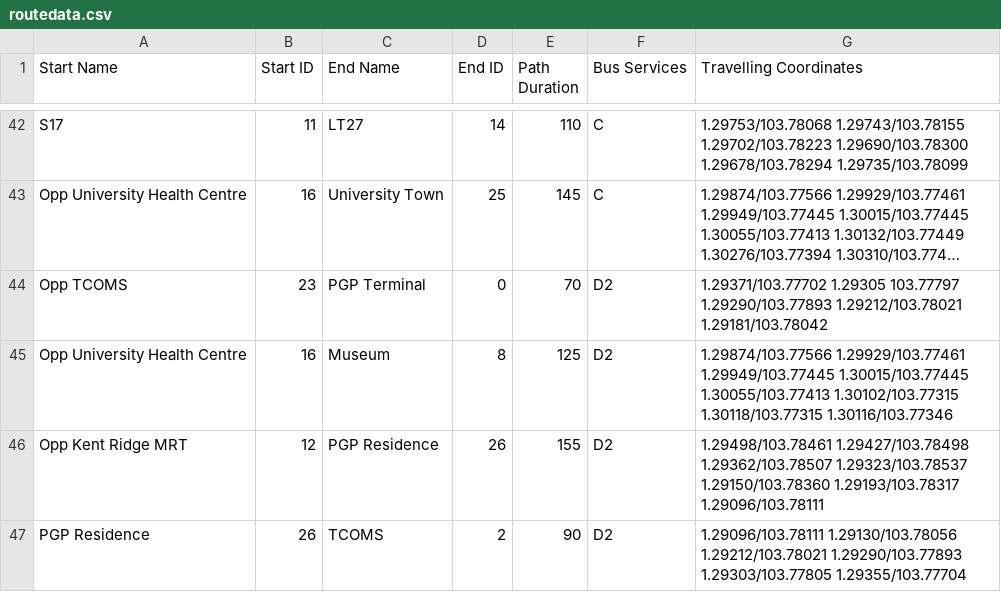
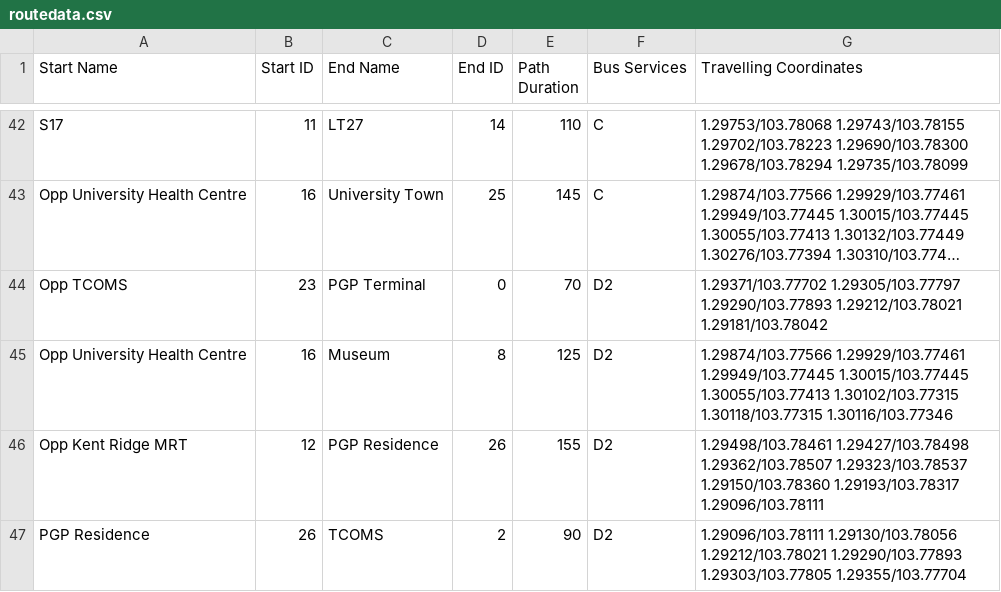
Before and after one commit to shuyang0/WhereTo, a CSV file: routedata.csv, drawn as a sheet; only a part is shown, gaps mark what is left out; long unchanged cells end in …; the diff names each change by its address in the sheet, - before the commit and + after, or states it on an @@ line.

Commit message:
implement drop-down instructions for go.html + fix typo in routedata.csv

```diff
--- a/routedata.csv
+++ b/routedata.csv
-G44 (Travelling Coordinates): 1.29371/103.77702 1.29305 103.77797 1.29290/103.77893 1.29212/103.78021…
+G44 (Travelling Coordinates): 1.29371/103.77702 1.29305/103.77797 1.29290/103.77893 1.29212/103.78021…
```
Also changed, not shown: 2 other files.
